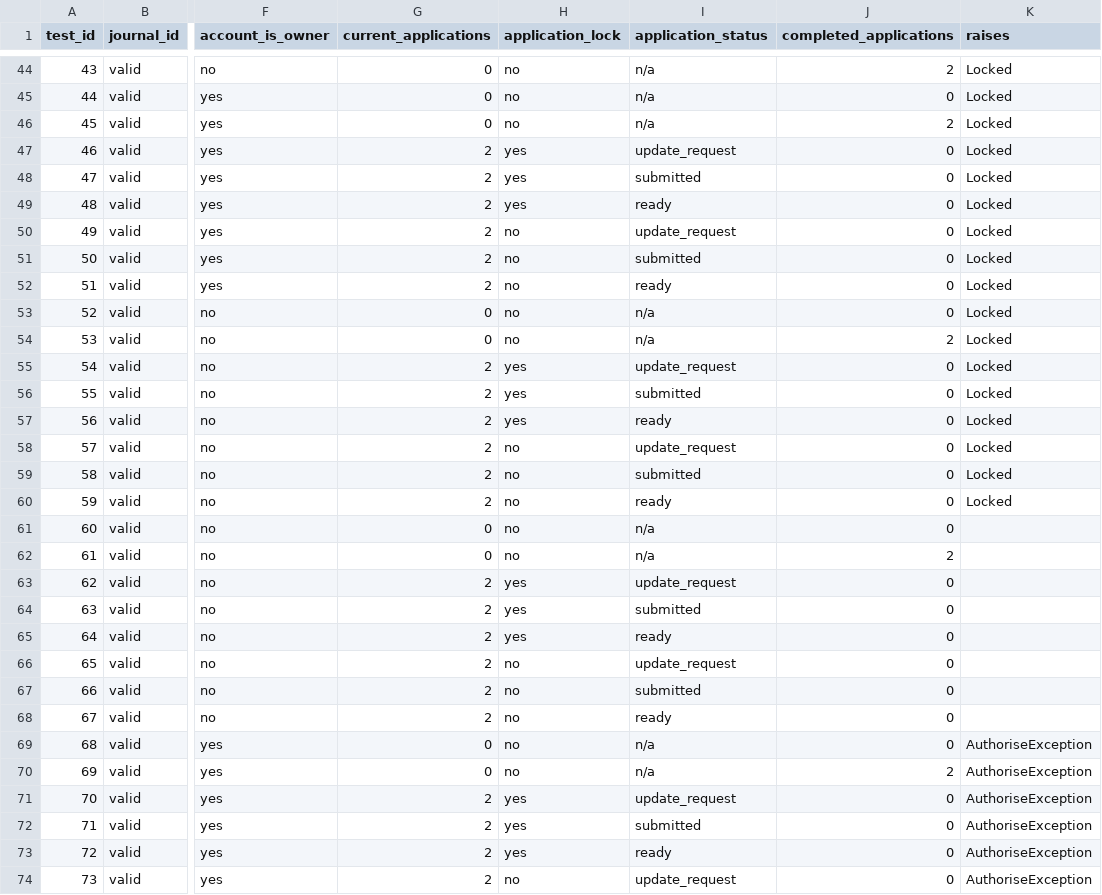
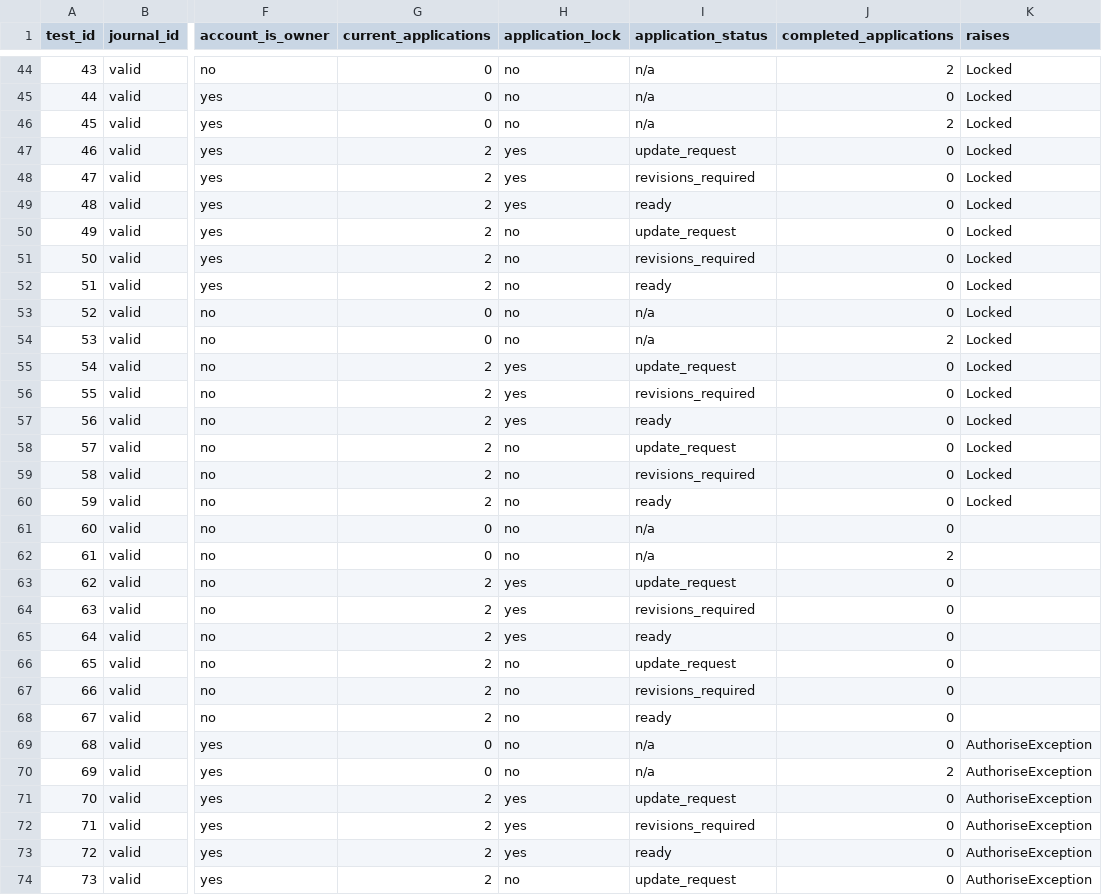
Before and after one commit to DOAJ/doaj, a CSV file: doajtest/matrices/update_request_for_journal.csv, drawn as a sheet; only a part is shown, gaps mark what is left out; the diff covers the shown part only; the diff names each change by its address in the sheet, - before the commit and + after, or states it on an @@ line.

Commit message:
exchange 'submitted' for 'revisions_requested' in application status list in update_request_for_journal test matrix

```diff
--- a/doajtest/matrices/update_request_for_journal.csv
+++ b/doajtest/matrices/update_request_for_journal.csv
-I48 (application_status): submitted
+I48 (application_status): revisions_required
-I51 (application_status): submitted
+I51 (application_status): revisions_required
-I56 (application_status): submitted
+I56 (application_status): revisions_required
-I59 (application_status): submitted
+I59 (application_status): revisions_required
-I64 (application_status): submitted
+I64 (application_status): revisions_required
-I67 (application_status): submitted
+I67 (application_status): revisions_required
-I72 (application_status): submitted
+I72 (application_status): revisions_required
```
Also changed, not shown: 20 edited cells elsewhere in this file.
